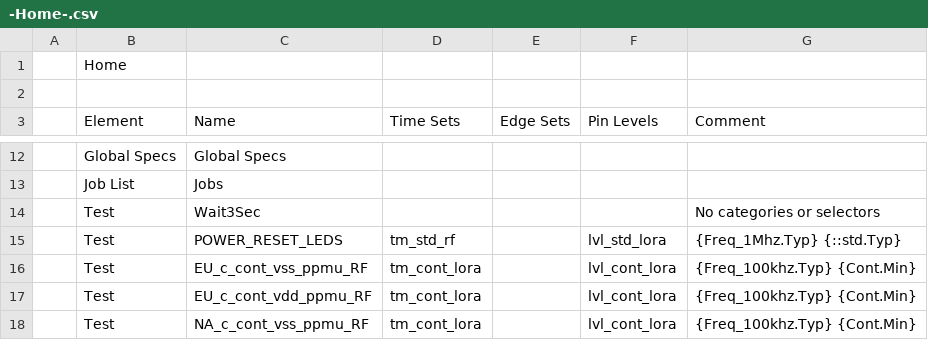
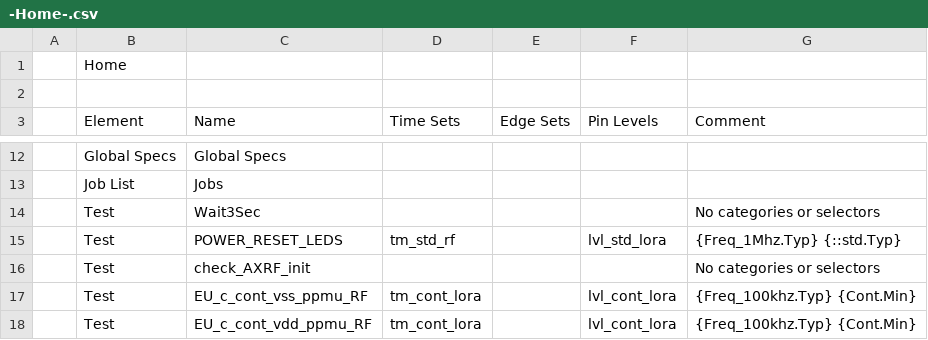
Before and after one commit to tynanook/sitka2xx3, a CSV file: WorkSheets/-Home-.csv, drawn as a sheet; only a part is shown, gaps mark what is left out; the shorter side is filled out with more unchanged rows; the diff names each change by its address in the sheet, - before the commit and + after, or states it on an @@ line.

```diff
--- a/WorkSheets/-Home-.csv
+++ b/WorkSheets/-Home-.csv
+row 16:  | Test | check_AXRF_init |  |  |  | No categories or selectors
```
Also changed, not shown: WorkSheets/DC Specs.csv, WorkSheets/Rev.csv, 34 other files.
